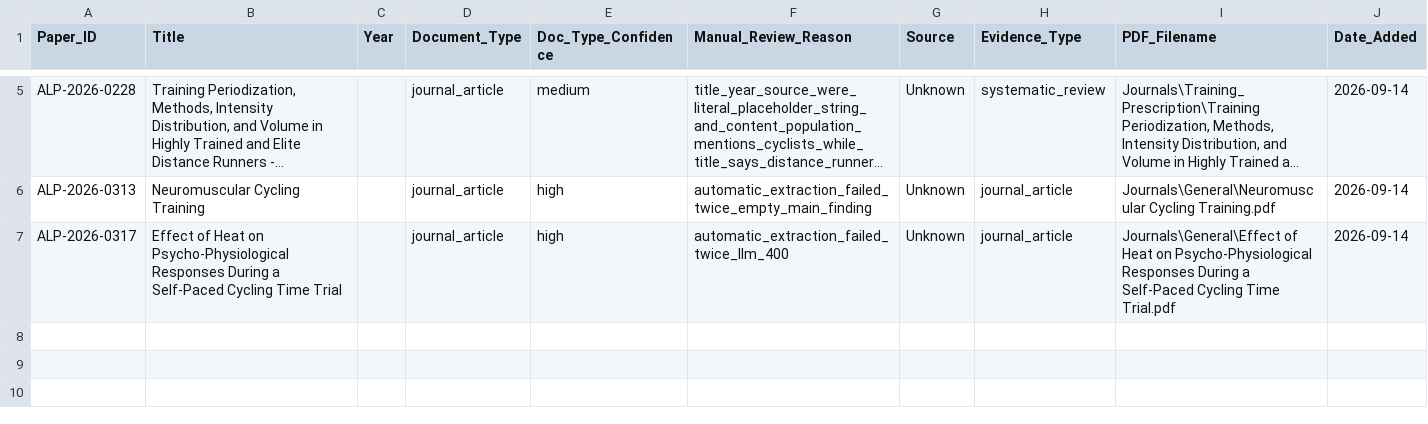
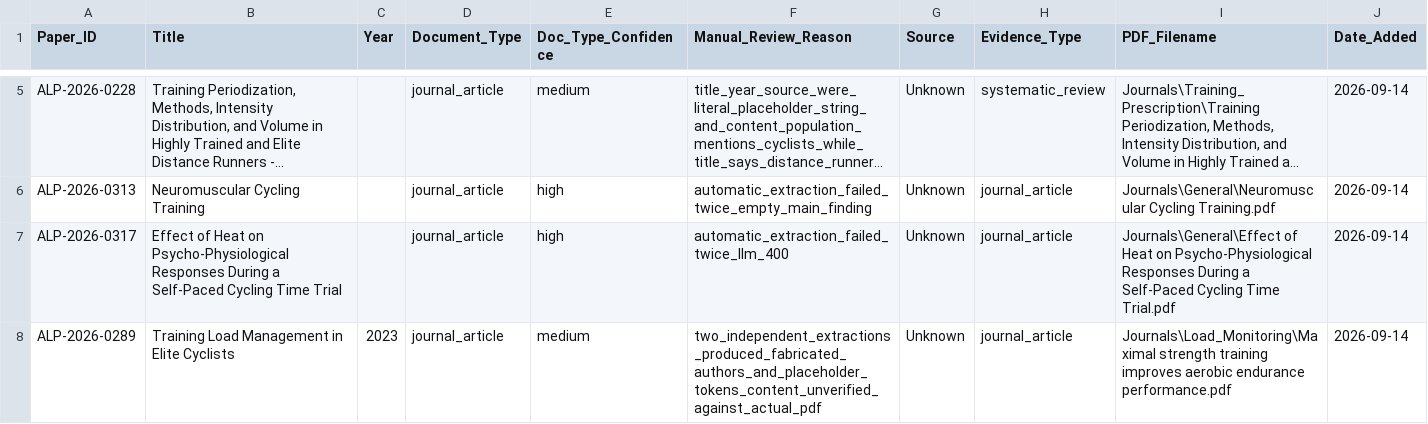
Before and after one commit to MrBiosbardo-cmd/AlpineAI_Library, a CSV file: data/indexes/Manual_Review_Queue.csv, drawn as a sheet; only a part is shown, gaps mark what is left out; long unchanged cells end in ….

```diff
--- a/data/indexes/Manual_Review_Queue.csv
+++ b/data/indexes/Manual_Review_Queue.csv
@@ -7 +7,2 @@ ALP-2026-0313,Neuromuscular Cycling Training,,journal_article,high,automatic_ext
 ALP-2026-0317,Effect of Heat on Psycho-Physiological Responses During a Self-Paced Cycling Time Trial,,journal_article,high,automatic_extraction_failed_twice_llm_400,Unknown,journal_article,Journals\General\Effect of Heat on Psycho-Physiological Responses During a Self-Paced Cycling Time Trial.pdf,2026-09-14
+ALP-2026-0289,Training Load Management in Elite Cyclists,2023,journal_article,medium,two_independent_extractions_produced_fabricated_authors_and_placeholder_tokens_content_unverified_against_actual_pdf,Unknown,journal_article,Journals\Load_Monitoring\Maximal strength training improves aerobic endurance performance.pdf,2026-09-14
```
Also changed, not shown: 1 other file.
